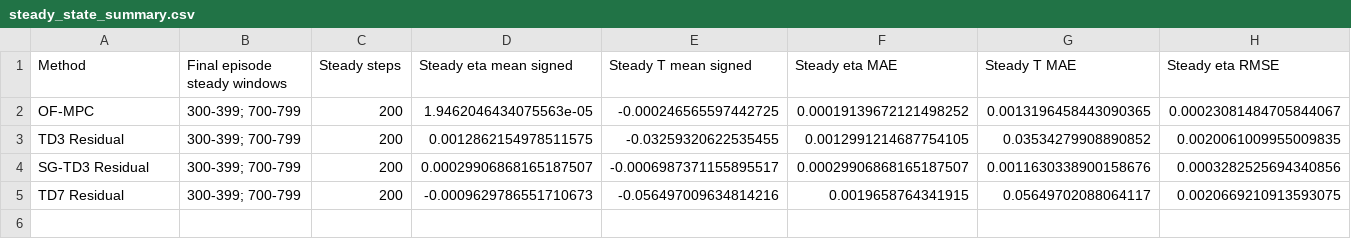
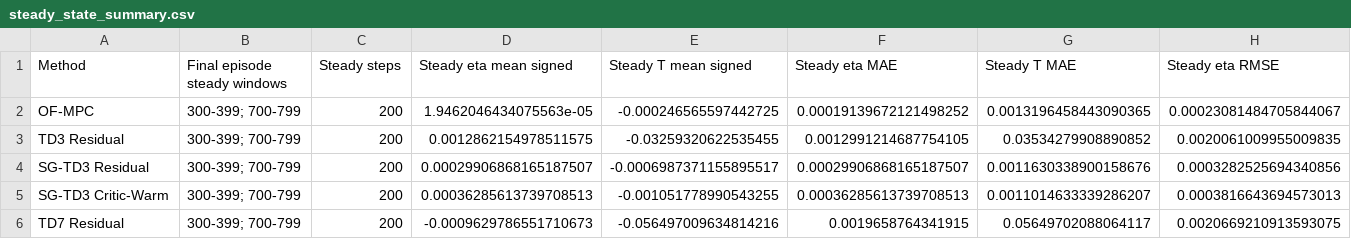
Before and after one commit to amirhm10/RLAssistedMPC, a CSV file: report/figures/polymer_residual_algorithm_comparison_20260601/steady_state_summary.csv, drawn as a sheet; only a part is shown; rows hold the shown columns only; the diff names each change by its address in the sheet, - before the commit and + after, or states it on an @@ line.

```diff
--- a/report/figures/polymer_residual_algorithm_comparison_20260601/steady_state_summary.csv
+++ b/report/figures/polymer_residual_algorithm_comparison_20260601/steady_state_summary.csv
+row 5: SG-TD3 Critic-Warm | 300-399; 700-799 | 200 | 0.00036285613739708513 | -0.001051778990543255 | 0.00036285613739708513 | 0.0011014633339286207 | 0.0003816643694573013
```
Also changed, not shown: report/figures/polymer_residual_algorithm_comparison_20260601/late_residual_summary.csv, report/figures/polymer_residual_algorithm_comparison_20260601/performance_summary.csv, 22 other files.
